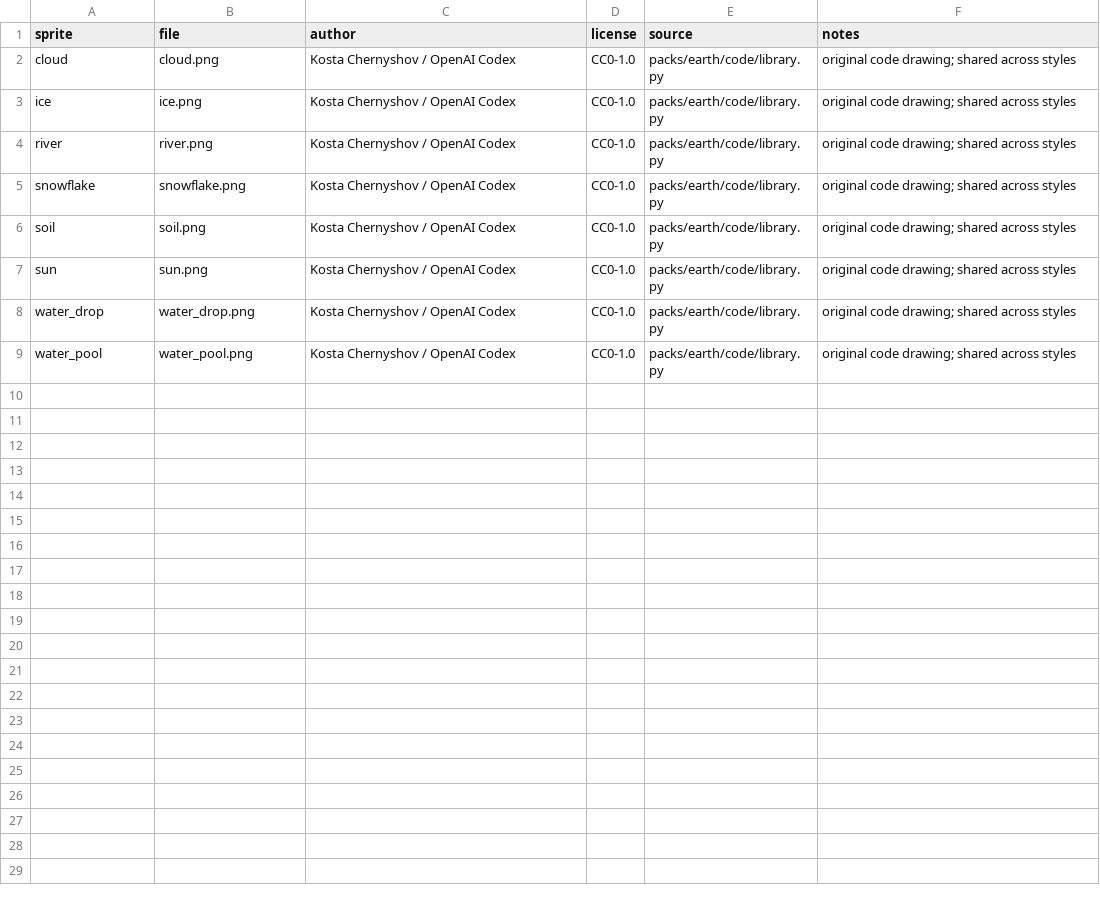
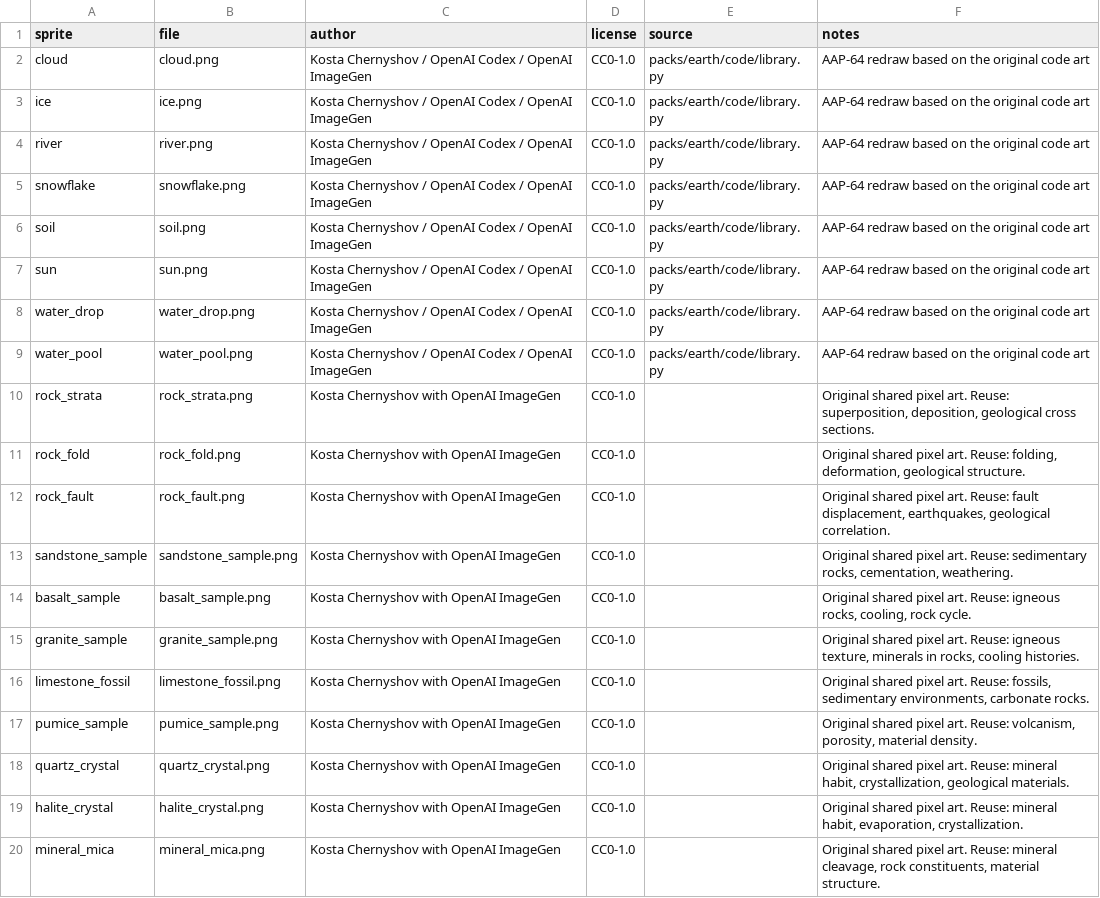
Before and after one commit to kostachernyshov/pixel_science, a CSV file: packs/earth/sprites/CREDITS.csv, drawn as a sheet; only a part is shown; the diff covers the shown part only.

```diff
--- a/packs/earth/sprites/CREDITS.csv
+++ b/packs/earth/sprites/CREDITS.csv
@@ -1,9 +1,20 @@
 sprite,file,author,license,source,notes
-cloud,cloud.png,Kosta Chernyshov / OpenAI Codex,CC0-1.0,packs/earth/code/library.py,original code drawing; shared across styles
-ice,ice.png,Kosta Chernyshov / OpenAI Codex,CC0-1.0,packs/earth/code/library.py,original code drawing; shared across styles
-river,river.png,Kosta Chernyshov / OpenAI Codex,CC0-1.0,packs/earth/code/library.py,original code drawing; shared across styles
-snowflake,snowflake.png,Kosta Chernyshov / OpenAI Codex,CC0-1.0,packs/earth/code/library.py,original code drawing; shared across styles
-soil,soil.png,Kosta Chernyshov / OpenAI Codex,CC0-1.0,packs/earth/code/library.py,original code drawing; shared across styles
-sun,sun.png,Kosta Chernyshov / OpenAI Codex,CC0-1.0,packs/earth/code/library.py,original code drawing; shared across styles
-water_drop,water_drop.png,Kosta Chernyshov / OpenAI Codex,CC0-1.0,packs/earth/code/library.py,original code drawing; shared across styles
-water_pool,water_pool.png,Kosta Chernyshov / OpenAI Codex,CC0-1.0,packs/earth/code/library.py,original code drawing; shared across styles
+cloud,cloud.png,Kosta Chernyshov / OpenAI Codex / OpenAI ImageGen,CC0-1.0,packs/earth/code/library.py,AAP-64 redraw based on the original code art
+ice,ice.png,Kosta Chernyshov / OpenAI Codex / OpenAI ImageGen,CC0-1.0,packs/earth/code/library.py,AAP-64 redraw based on the original code art
+river,river.png,Kosta Chernyshov / OpenAI Codex / OpenAI ImageGen,CC0-1.0,packs/earth/code/library.py,AAP-64 redraw based on the original code art
+snowflake,snowflake.png,Kosta Chernyshov / OpenAI Codex / OpenAI ImageGen,CC0-1.0,packs/earth/code/library.py,AAP-64 redraw based on the original code art
+soil,soil.png,Kosta Chernyshov / OpenAI Codex / OpenAI ImageGen,CC0-1.0,packs/earth/code/library.py,AAP-64 redraw based on the original code art
+sun,sun.png,Kosta Chernyshov / OpenAI Codex / OpenAI ImageGen,CC0-1.0,packs/earth/code/library.py,AAP-64 redraw based on the original code art
+water_drop,water_drop.png,Kosta Chernyshov / OpenAI Codex / OpenAI ImageGen,CC0-1.0,packs/earth/code/library.py,AAP-64 redraw based on the original code art
+water_pool,water_pool.png,Kosta Chernyshov / OpenAI Codex / OpenAI ImageGen,CC0-1.0,packs/earth/code/library.py,AAP-64 redraw based on the original code art
+rock_strata,rock_strata.png,Kosta Chernyshov with OpenAI ImageGen,CC0-1.0,,"Original shared pixel art. Reuse: superposition, deposition, geological cross sections."
+rock_fold,rock_fold.png,Kosta Chernyshov with OpenAI ImageGen,CC0-1.0,,"Original shared pixel art. Reuse: folding, deformation, geological structure."
+rock_fault,rock_fault.png,Kosta Chernyshov with OpenAI ImageGen,CC0-1.0,,"Original shared pixel art. Reuse: fault displacement, earthquakes, geological correlation."
+sandstone_sample,sandstone_sample.png,Kosta Chernyshov with OpenAI ImageGen,CC0-1.0,,"Original shared pixel art. Reuse: sedimentary rocks, cementation, weathering."
+basalt_sample,basalt_sample.png,Kosta Chernyshov with OpenAI ImageGen,CC0-1.0,,"Original shared pixel art. Reuse: igneous rocks, cooling, rock cycle."
+granite_sample,granite_sample.png,Kosta Chernyshov with OpenAI ImageGen,CC0-1.0,,"Original shared pixel art. Reuse: igneous texture, minerals in rocks, cooling histories."
+limestone_fossil,limestone_fossil.png,Kosta Chernyshov with OpenAI ImageGen,CC0-1.0,,"Original shared pixel art. Reuse: fossils, sedimentary environments, carbonate rocks."
+pumice_sample,pumice_sample.png,Kosta Chernyshov with OpenAI ImageGen,CC0-1.0,,"Original shared pixel art. Reuse: volcanism, porosity, material density."
+quartz_crystal,quartz_crystal.png,Kosta Chernyshov with OpenAI ImageGen,CC0-1.0,,"Original shared pixel art. Reuse: mineral habit, crystallization, geological materials."
+halite_crystal,halite_crystal.png,Kosta Chernyshov with OpenAI ImageGen,CC0-1.0,,"Original shared pixel art. Reuse: mineral habit, evaporation, crystallization."
+mineral_mica,mineral_mica.png,Kosta Chernyshov with OpenAI ImageGen,CC0-1.0,,"Original shared pixel art. Reuse: mineral cleavage, rock constituents, material structure."
```
Also changed, not shown: 14 added rows elsewhere in this file, 35 other files.
